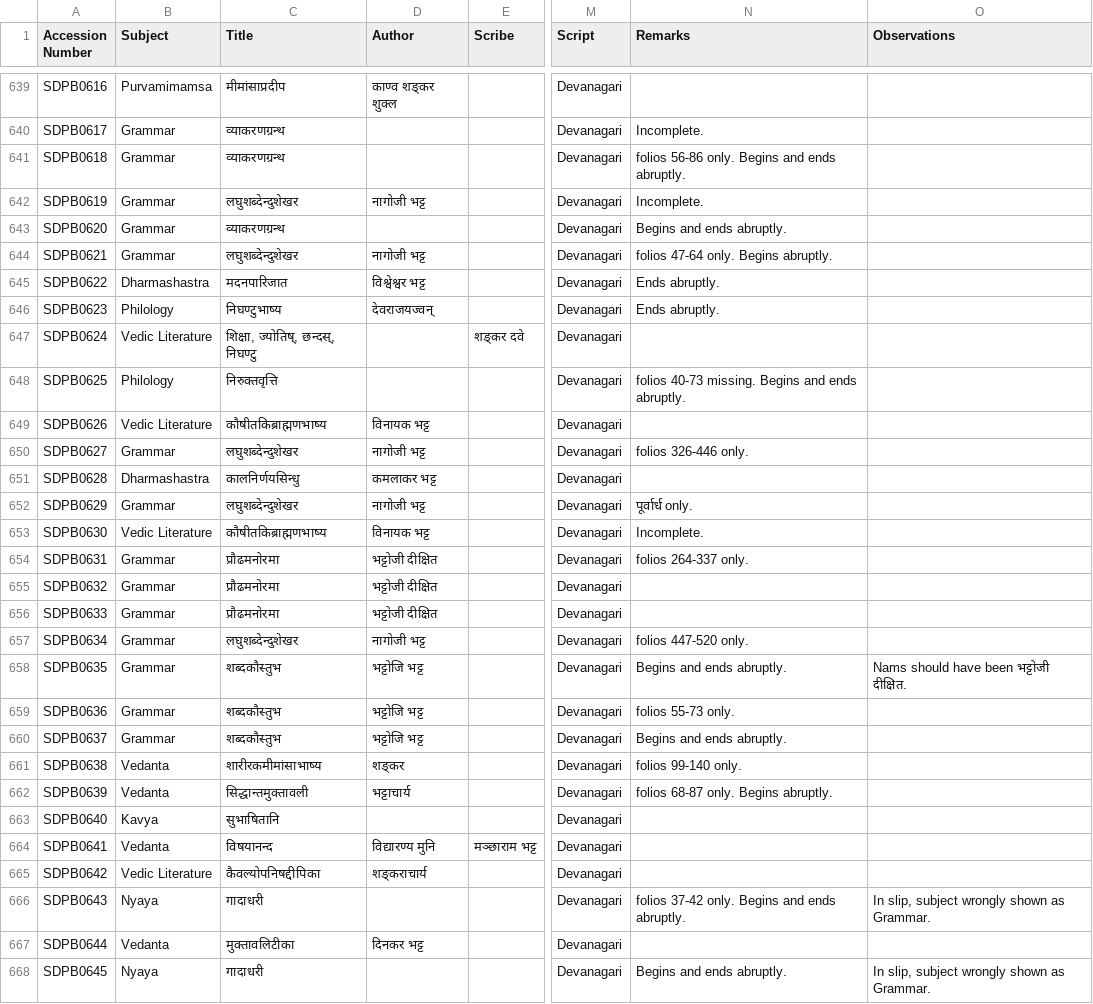
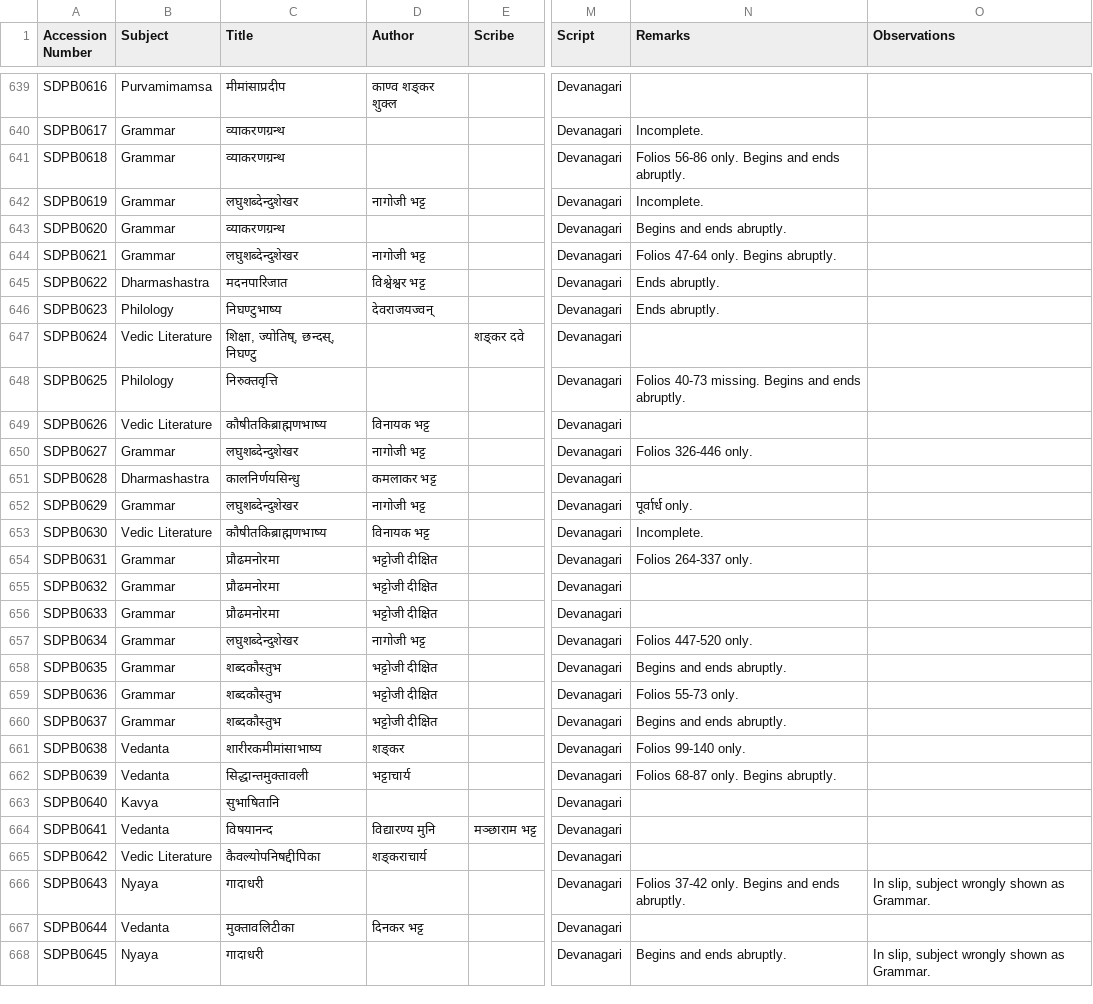
Before and after one commit to drdhaval2785/ChunilalGandhiVidyabhavan, a TSV file: derivedFiles/SDPBv001.tsv, drawn as a sheet; only a part is shown, gaps mark what is left out; the diff covers the shown part only; the diff names each change by its address in the sheet, - before the commit and + after, or states it on an @@ line.

Commit message:
proofread till 700

```diff
--- a/derivedFiles/SDPBv001.tsv
+++ b/derivedFiles/SDPBv001.tsv
-N641 (Remarks): folios 56-86 only. Begins and ends abruptly.
+N641 (Remarks): Folios 56-86 only. Begins and ends abruptly.
-N644 (Remarks): folios 47-64 only. Begins abruptly.
+N644 (Remarks): Folios 47-64 only. Begins abruptly.
-N648 (Remarks): folios 40-73 missing.…
+N648 (Remarks): Folios 40-73 missing.…
-N650 (Remarks): folios 326-446 only.
+N650 (Remarks): Folios 326-446 only.
-N654 (Remarks): folios 264-337 only.
+N654 (Remarks): Folios 264-337 only.
-N657 (Remarks): folios 447-520 only.
+N657 (Remarks): Folios 447-520 only.
-D658:D660 (Author): भट्टोजि भट्ट
+D658:D660 (Author): भट्टोजी दीक्षित
-O658 (Observations): Nams should have been भट्टोजी दीक्षित.
+O658 (Observations): (empty)
-N659 (Remarks): folios 55-73 only.
+N659 (Remarks): Folios 55-73 only.
-N661 (Remarks): folios 99-140 only.
+N661 (Remarks): Folios 99-140 only.
-N662 (Remarks): folios 68-87 only. Begins abruptly.
+N662 (Remarks): Folios 68-87 only. Begins abruptly.
-N666 (Remarks): folios 37-42 only. Begins and ends abruptly.
+N666 (Remarks): Folios 37-42 only. Begins and ends abruptly.
```
Also changed, not shown: 23 edited cells elsewhere in this file.
